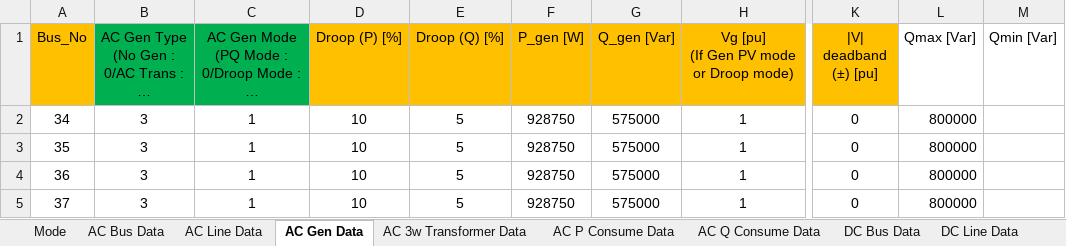
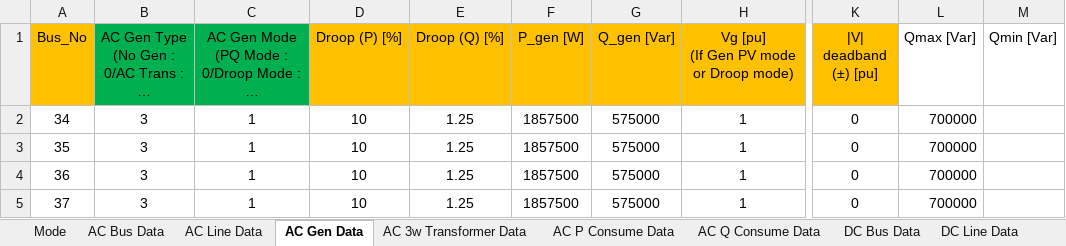
Before and after one commit to grid-modernization-lab-kor/unigrid-acdc-powerflow, an Excel workbook: grids/mg71_S3_gen_qlimit.xlsx, sheet AC Gen Data, drawn as a sheet; only a part is shown, gaps mark what is left out; long unchanged cells end in …; values as stored, in another font and other column widths than the file's, no borders; the diff names each change by its address in the sheet, - before the commit and + after, or states it on an @@ line.

```diff
--- a/grids/mg71_S3_gen_qlimit.xlsx (sheet AC Gen Data)
+++ b/grids/mg71_S3_gen_qlimit.xlsx (sheet AC Gen Data)
-E2:E5 (Droop (Q) [%]): 5
+E2:E5 (Droop (Q) [%]): 1.25
-F2:F5 (P_gen [W]): 928750
+F2:F5 (P_gen [W]): 1857500
-L2:L5 (Qmax [Var]): 800000
+L2:L5 (Qmax [Var]): 700000
```
Also changed, not shown: sheet DC Gen Data, sheet DC Bus Data, sheet AC Line Data, grids/mg71_S1_baseline.xlsx, grids/mg71_S2_deadband.xlsx, 1 other file.
